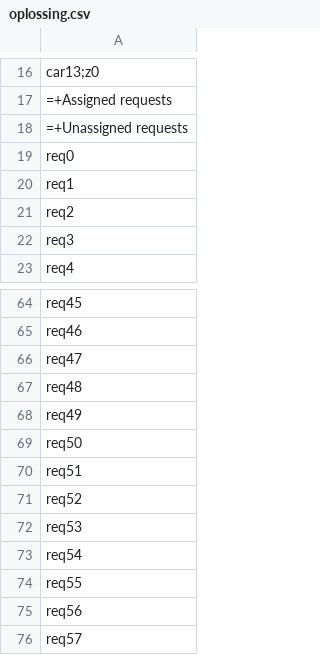
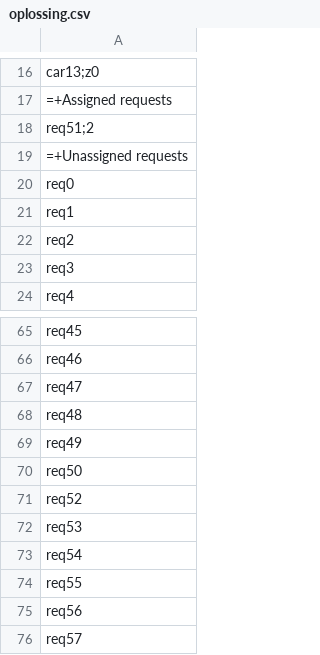
Before and after one commit to robbe000/Artificiele-Intelligentie-Project-Cambio, a CSV file: oplossing.csv, drawn as a sheet; only a part is shown, gaps mark what is left out.

```diff
--- a/oplossing.csv
+++ b/oplossing.csv
@@ -17,2 +17,3 @@ car13;z0
 =+Assigned requests
+req51;2
 =+Unassigned requests
@@ -69,3 +70,2 @@ req49
 req50
-req51
 req52
```
Also changed, not shown: 2 other files.
